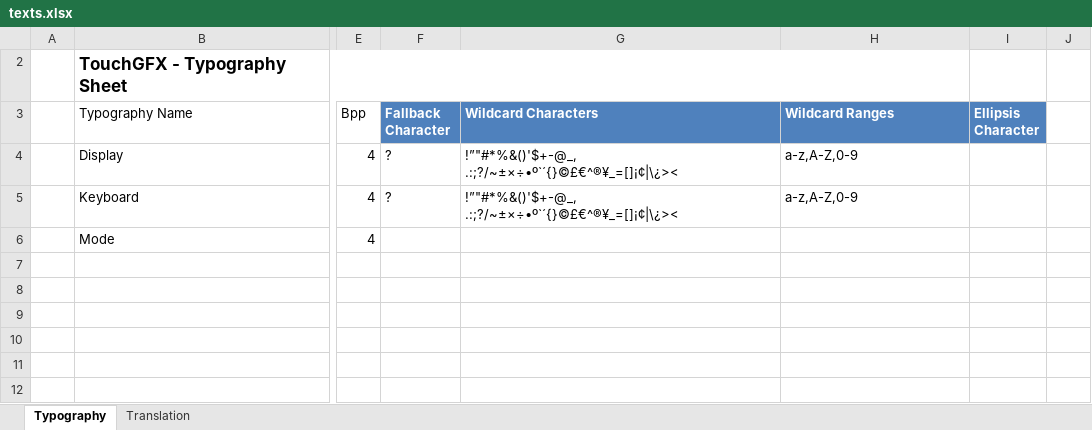
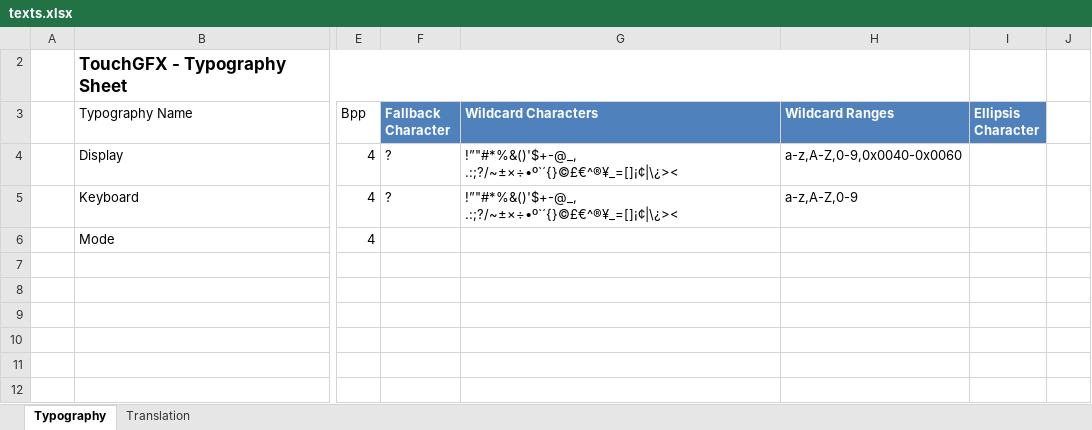
Before and after one commit to rojaredt/edt-mixture, an Excel workbook: touchgfx/demo/security-box/assets/texts/texts.xlsx, sheet Typography, drawn as a sheet; only a part is shown, gaps mark what is left out; values as stored, in another font and other column widths than the file's, no borders; table styles not drawn; the diff names each change by its address in the sheet, - before the commit and + after, or states it on an @@ line.

```diff
--- a/touchgfx/demo/security-box/assets/texts/texts.xlsx (sheet Typography)
+++ b/touchgfx/demo/security-box/assets/texts/texts.xlsx (sheet Typography)
-H4 (Wildcard Ranges): a-z,A-Z,0-9
+H4 (Wildcard Ranges): a-z,A-Z,0-9,0x0040-0x0060
```
Also changed, not shown: 2 other files.
